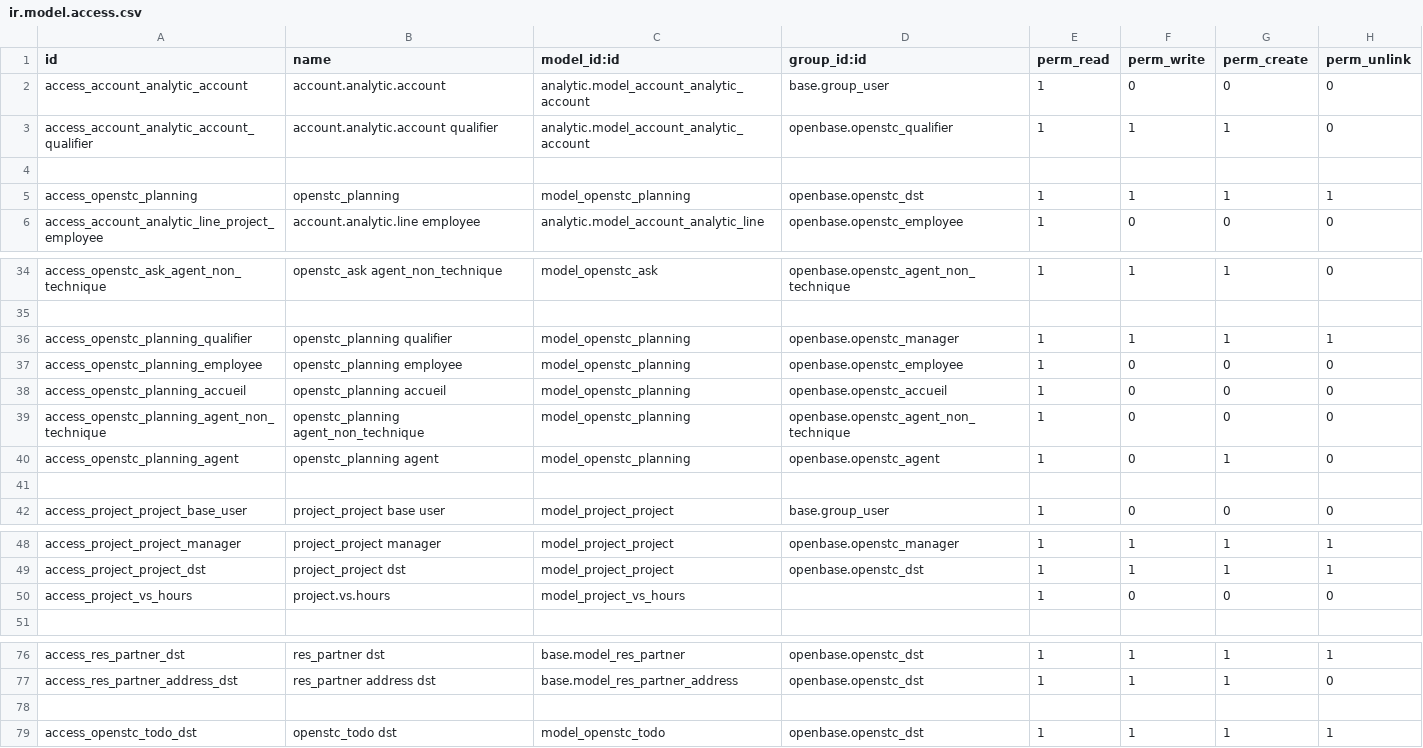
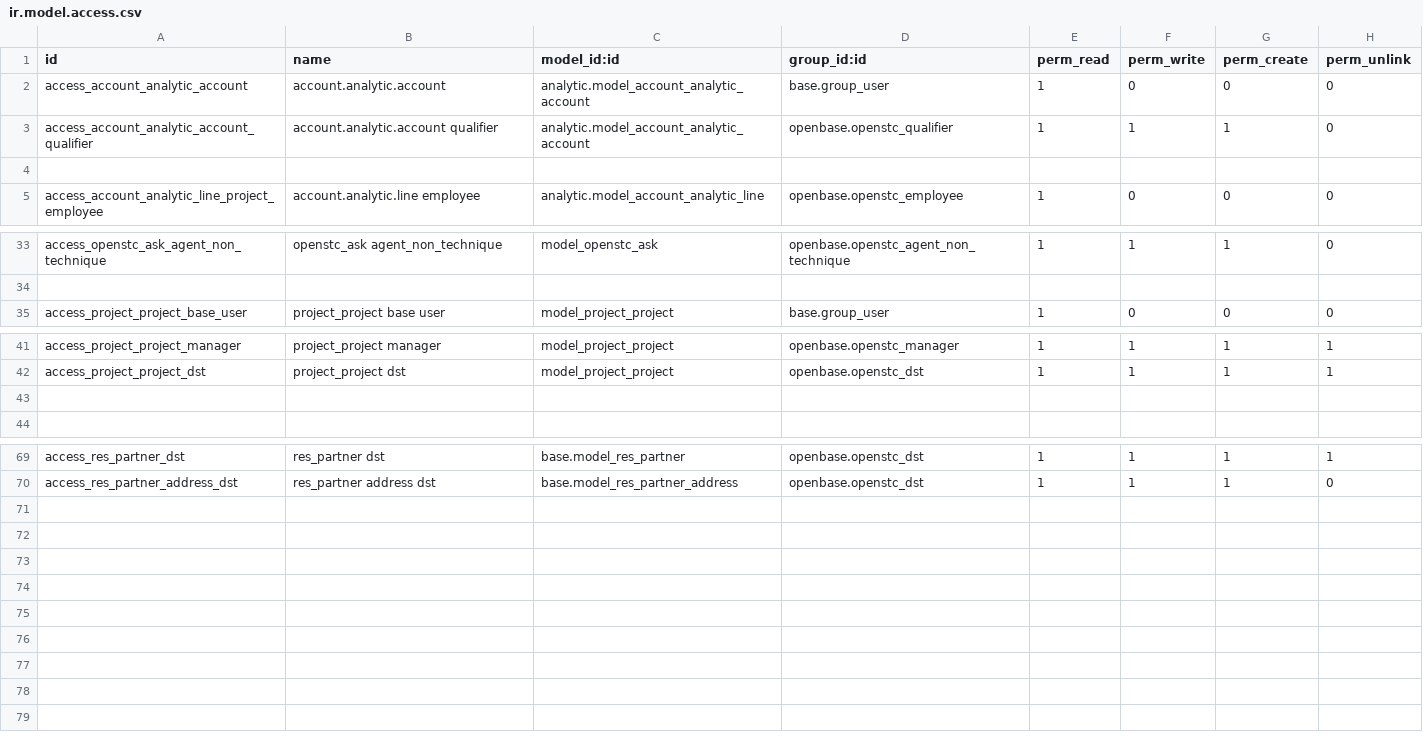
Before and after one commit to OpenSTC-Eleger/stc-interventions, a CSV file: security/ir.model.access.csv, drawn as a sheet; only a part is shown, gaps mark what is left out; removed rows and columns are numbered as before the commit, all else as after; the diff names each change by its address in the sheet, - before the commit and + after, or states it on an @@ line.

Commit message:
fixed ir.model.access.csv to remove inexistant model

```diff
--- a/security/ir.model.access.csv
+++ b/security/ir.model.access.csv
-row 5: access_openstc_planning | openstc_planning | model_openstc_planning | openbase.openstc_dst | 1 | 1 | 1 | 1
-row 36: access_openstc_planning_qualifier | openstc_planning qualifier | model_openstc_planning | openbase.openstc_manager | 1 | 1 | 1 | 1
-row 37: access_openstc_planning_employee | openstc_planning employee | model_openstc_planning | openbase.openstc_employee | 1 | 0 | 0 | 0
-row 38: access_openstc_planning_accueil | openstc_planning accueil | model_openstc_planning | openbase.openstc_accueil | 1 | 0 | 0 | 0
-row 39: access_openstc_planning_agent_non_technique | openstc_planning agent_non_technique | model_openstc_planning | openbase.openstc_agent_non_technique | 1 | 0 | 0 | 0
-row 40: access_openstc_planning_agent | openstc_planning agent | model_openstc_planning | openbase.openstc_agent | 1 | 0 | 1 | 0
-row 41: (empty)
-row 43: access_project_vs_hours | project.vs.hours | model_project_vs_hours |  | 1 | 0 | 0 | 0
+row 43: (empty)
-row 78: (empty)
-row 79: access_openstc_todo_dst | openstc_todo dst | model_openstc_todo | openbase.openstc_dst | 1 | 1 | 1 | 1
```
